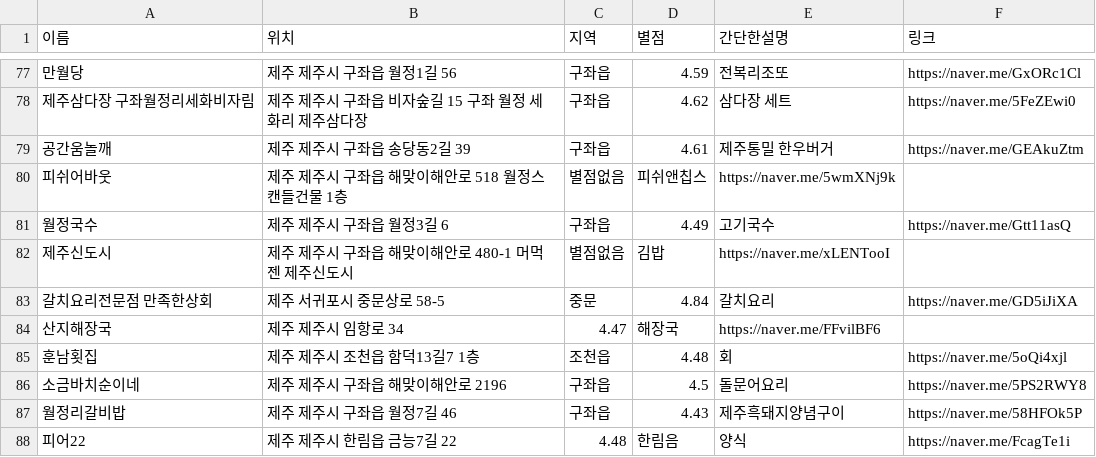
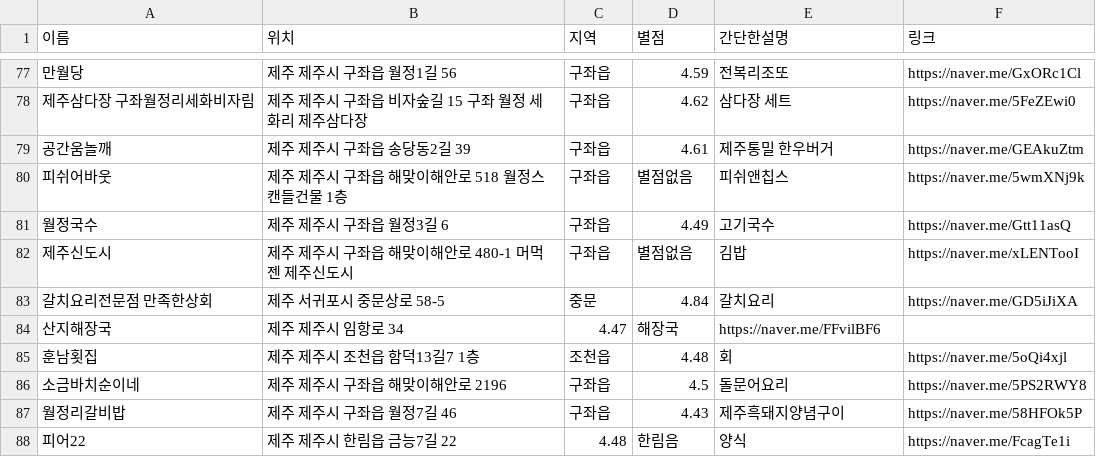
Before and after one commit to OSS-3-MINTAEK/Recomendataion_Place, a CSV file: food_place_data.csv, drawn as a sheet; only a part is shown, gaps mark what is left out.

Commit message:
Update food_place_data.csv

```diff
--- a/food_place_data.csv
+++ b/food_place_data.csv
@@ -79,5 +79,5 @@
 공간움놀깨,제주 제주시 구좌읍 송당동2길 39, 구좌읍, 4.61,제주통밀 한우버거,https://naver.me/GEAkuZtm
-피쉬어바웃, 제주 제주시 구좌읍 해맞이해안로 518 월정스캔들건물 1층, 별점없음, 피쉬앤칩스, https://naver.me/5wmXNj9k
+피쉬어바웃, 제주 제주시 구좌읍 해맞이해안로 518 월정스캔들건물 1층, 구좌읍, 별점없음, 피쉬앤칩스, https://naver.me/5wmXNj9k
 월정국수, 제주 제주시 구좌읍 월정3길 6, 구좌읍, 4.49, 고기국수, https://naver.me/Gtt11asQ
-제주신도시, 제주 제주시 구좌읍 해맞이해안로 480-1 머먹젠 제주신도시, 별점없음, 김밥, https://naver.me/xLENTooI
+제주신도시, 제주 제주시 구좌읍 해맞이해안로 480-1 머먹젠 제주신도시, 구좌읍,  별점없음, 김밥, https://naver.me/xLENTooI
 갈치요리전문점 만족한상회,제주 서귀포시 중문상로 58-5, 중문, 4.84,갈치요리,https://naver.me/GD5iJiXA
```
